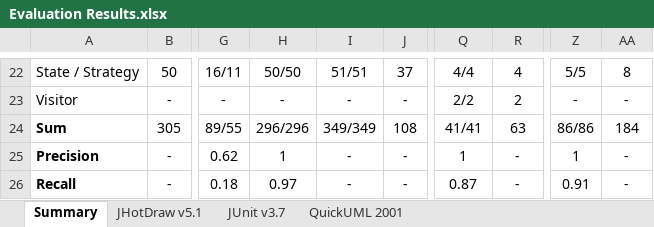
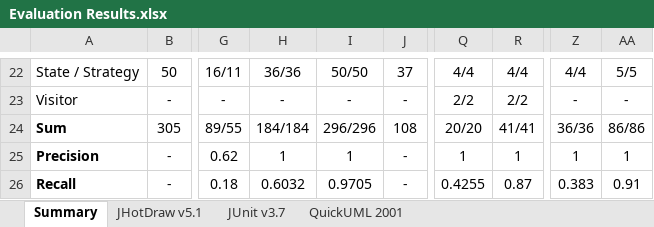
Before and after one commit to lt3355/Dataset4HIN-DPD-master, an Excel workbook: c.Results/Evaluation Results.xlsx, sheet Summary, drawn as a sheet; only a part is shown, gaps mark what is left out; values as stored, in another font and other column widths than the file's, no borders; the diff covers the shown part only; the diff names each change by its address in the sheet, - before the commit and + after, or states it on an @@ line.

```diff
--- a/c.Results/Evaluation Results.xlsx (sheet Summary)
+++ b/c.Results/Evaluation Results.xlsx (sheet Summary)
-H22: 50/50
+H22: 36/36
-I22: 51/51
+I22: 50/50
-R22: 4
+R22: 4/4
-Z22: 5/5
+Z22: 4/4
-AA22: 8
+AA22: 5/5
-R23: 2
+R23: 2/2
-H24: 296/296
+H24: 184/184
-I24: 349/349
+I24: 296/296
-Q24: 41/41
+Q24: 20/20
-R24: 63
+R24: 41/41
-Z24: 86/86
+Z24: 36/36
-AA24: 184
+AA24: 86/86
-I25: -
+I25: 1
-R25: -
+R25: 1
-AA25: -
+AA25: 1
-H26: 0.97
+H26: 0.6032
-I26: -
+I26: 0.9705
-Q26: 0.87
+Q26: 0.4255
-R26: -
+R26: 0.87
-Z26: 0.91
+Z26: 0.383
-AA26: -
+AA26: 0.91
```
Also changed, not shown: 56 edited cells and merged cells elsewhere in this sheet, 3 other files.
